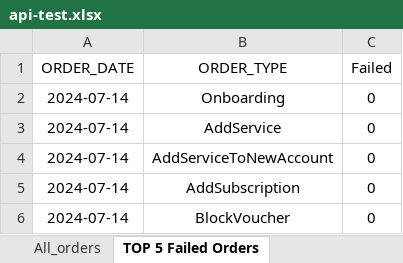
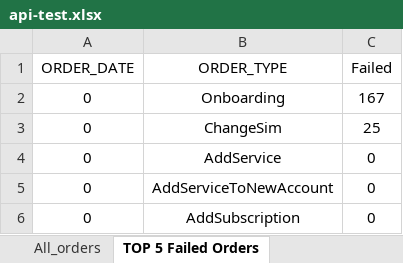
Before and after one commit to blueasni/6Dstuff, an Excel workbook: api-python/api-test.xlsx, sheet TOP 5 Failed Orders, drawn as a sheet; values as stored, in another font and other column widths than the file's, no borders; removed rows and columns are numbered as before the commit, all else as after; the diff names each change by its address in the sheet, - before the commit and + after, or states it on an @@ line.

```diff
--- a/api-python/api-test.xlsx (sheet TOP 5 Failed Orders)
+++ b/api-python/api-test.xlsx (sheet TOP 5 Failed Orders)
-A2 (ORDER_DATE): 2024-07-14
+A2 (ORDER_DATE): 0
-C2 (Failed): 0
+C2 (Failed): 167
+row 3: 0 | ChangeSim | 25
-A4:A6 (ORDER_DATE): 2024-07-14
+A4:A6 (ORDER_DATE): 0
-row 6: 2024-07-14 | BlockVoucher | 0
```
Also changed, not shown: sheet Total Orders Breakup(org), sheet All_orders, sheet Total_Orders_Breakup, other sheet tabs, 11 other files.
